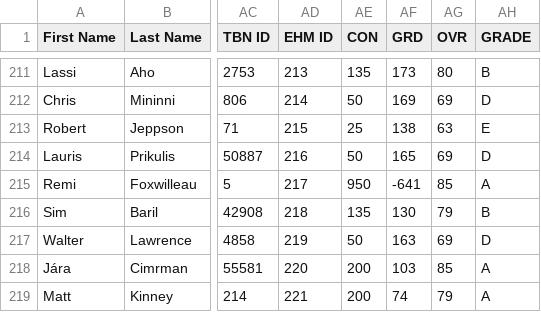
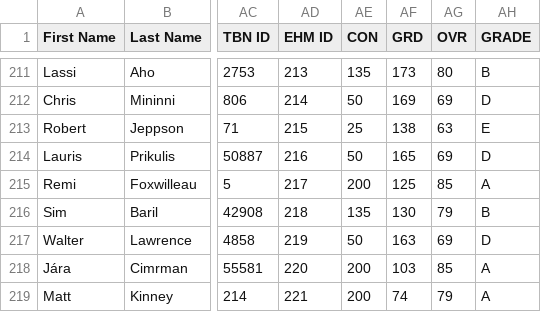
Before and after one commit to julbaril/besls4, a CSV file: Customization/players.csv, drawn as a sheet; only a part is shown, gaps mark what is left out; the diff names each change by its address in the sheet, - before the commit and + after, or states it on an @@ line.

```diff
--- a/Customization/players.csv
+++ b/Customization/players.csv
-AE215 (CON): 950
+AE215 (CON): 200
-AF215 (GRD): -641
+AF215 (GRD): 125
```
Also changed, not shown: 22 other files.
